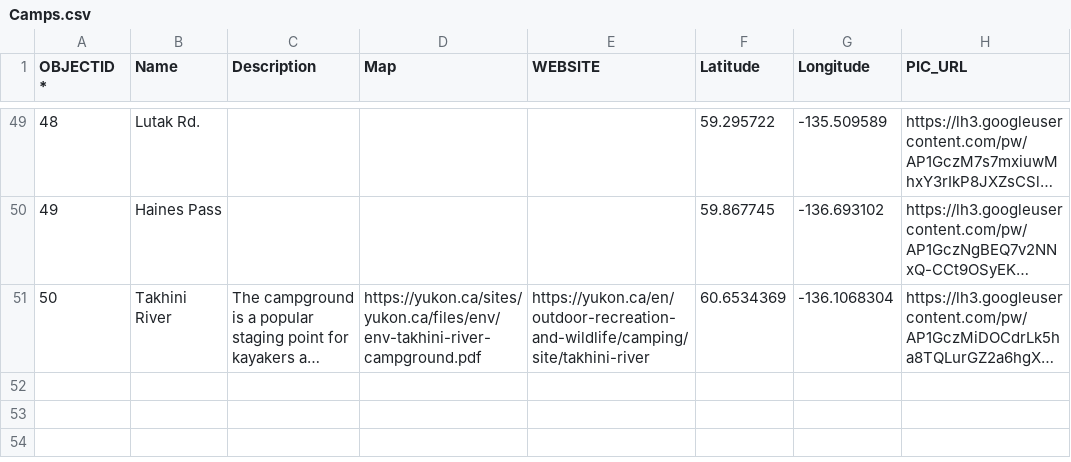
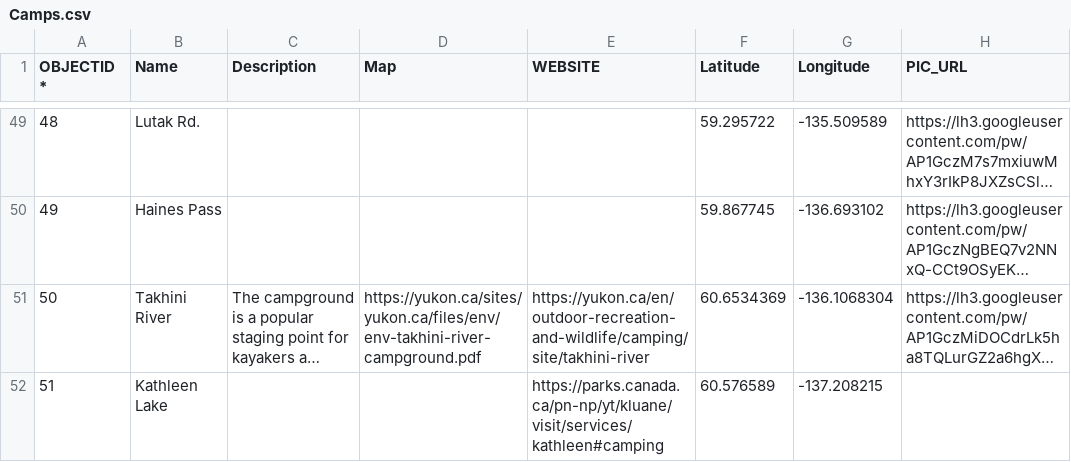
Before and after one commit to bgrrw/Yukon, a CSV file: CSV/Camps.csv, drawn as a sheet; only a part is shown, gaps mark what is left out; long unchanged cells end in …; the diff names each change by its address in the sheet, - before the commit and + after, or states it on an @@ line.

Commit message:
Update Camps.csv

```diff
--- a/CSV/Camps.csv
+++ b/CSV/Camps.csv
+row 52: 51 | Kathleen Lake |  |  | https://parks.canada.ca/pn-np/yt/kluane/visit/services/kathleen#camping | 60.576589 | -137.208215
```
